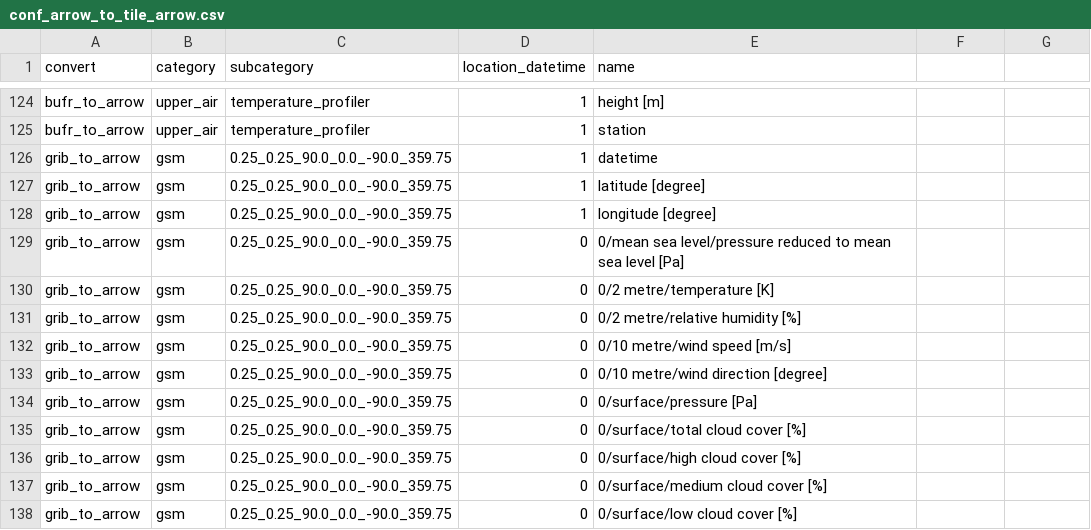
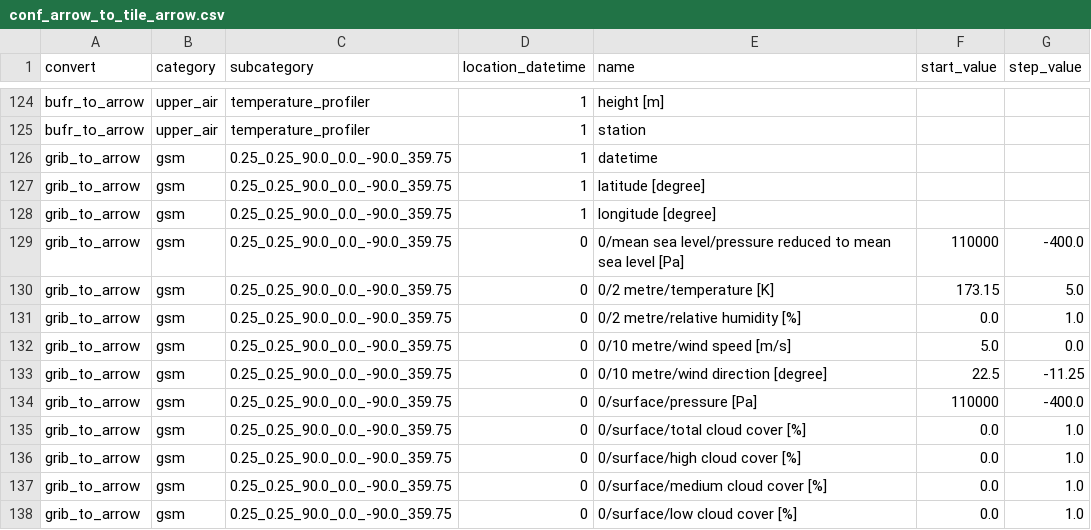
Before and after one commit to public-tatsuya-noyori/meteorological_preprocessor, a CSV file: src/meteorological_preprocessor/conf_arrow_to_tile_arrow.csv, drawn as a sheet; only a part is shown, gaps mark what is left out; the diff names each change by its address in the sheet, - before the commit and + after, or states it on an @@ line.

Commit message:
commit

```diff
--- a/src/meteorological_preprocessor/conf_arrow_to_tile_arrow.csv
+++ b/src/meteorological_preprocessor/conf_arrow_to_tile_arrow.csv
-F1: (empty)
+F1: start_value
-G1: (empty)
+G1: step_value
-F129 (start_value): (empty)
+F129 (start_value): 110000
-G129 (step_value): (empty)
+G129 (step_value): -400.0
-F130 (start_value): (empty)
+F130 (start_value): 173.15
-G130 (step_value): (empty)
+G130 (step_value): 5.0
-F131 (start_value): (empty)
+F131 (start_value): 0.0
-G131 (step_value): (empty)
+G131 (step_value): 1.0
-F132 (start_value): (empty)
+F132 (start_value): 5.0
-G132 (step_value): (empty)
+G132 (step_value): 0.0
-F133 (start_value): (empty)
+F133 (start_value): 22.5
-G133 (step_value): (empty)
+G133 (step_value): -11.25
-F134 (start_value): (empty)
+F134 (start_value): 110000
-G134 (step_value): (empty)
+G134 (step_value): -400.0
-F135:F138 (start_value): (empty)
+F135:F138 (start_value): 0.0
-G135:G138 (step_value): (empty)
+G135:G138 (step_value): 1.0
```
